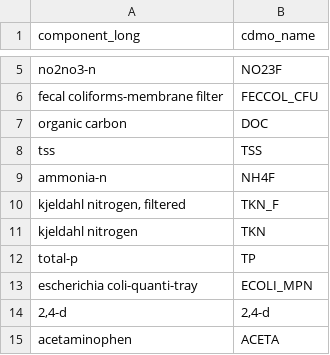
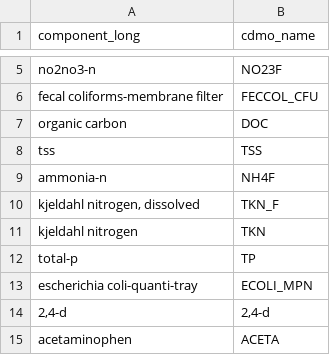
Before and after one commit to skdunnigan/nutrientconversions, a CSV file: data/componentnames.csv, drawn as a sheet; only a part is shown, gaps mark what is left out.

Commit message:
edited component name for TKN

```diff
--- a/data/componentnames.csv
+++ b/data/componentnames.csv
@@ -9,3 +9,3 @@ tss,TSS
 ammonia-n,NH4F
-"kjeldahl nitrogen, filtered",TKN_F
+"kjeldahl nitrogen, dissolved",TKN_F
 kjeldahl nitrogen,TKN
```
